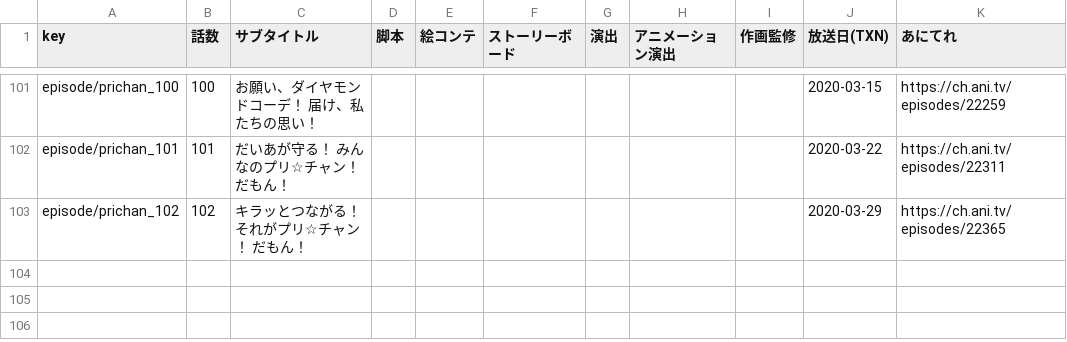
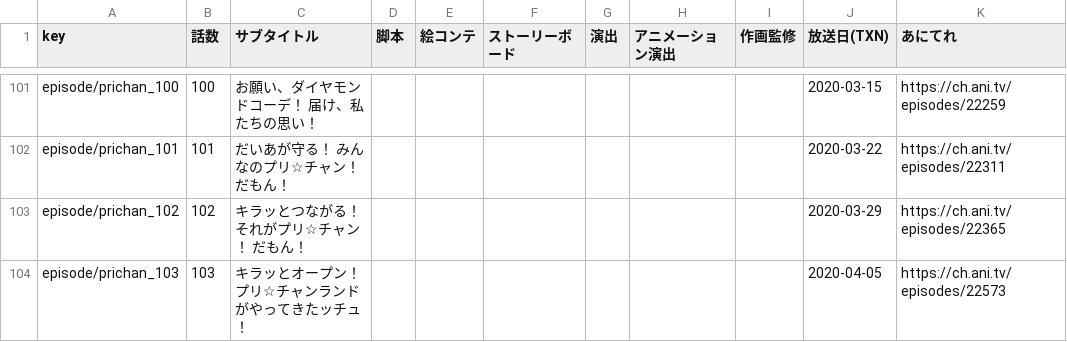
Before and after one commit to prickathon/prismdb, a CSV file: _data/episode/prichan-episodes.csv, drawn as a sheet; only a part is shown, gaps mark what is left out; the diff names each change by its address in the sheet, - before the commit and + after, or states it on an @@ line.

```diff
--- a/_data/episode/prichan-episodes.csv
+++ b/_data/episode/prichan-episodes.csv
+row 104: episode/prichan_103 | 103 | キラッとオープン！プリ☆チャンランドがやってきたッチュ！ |  |  |  |  |  |  | 2020-04-05 | https://ch.ani.tv/episodes/22573
```
Also changed, not shown: _data/character/prichan-characters.csv, _data/live/prichan-lives.csv, 1 other file.
